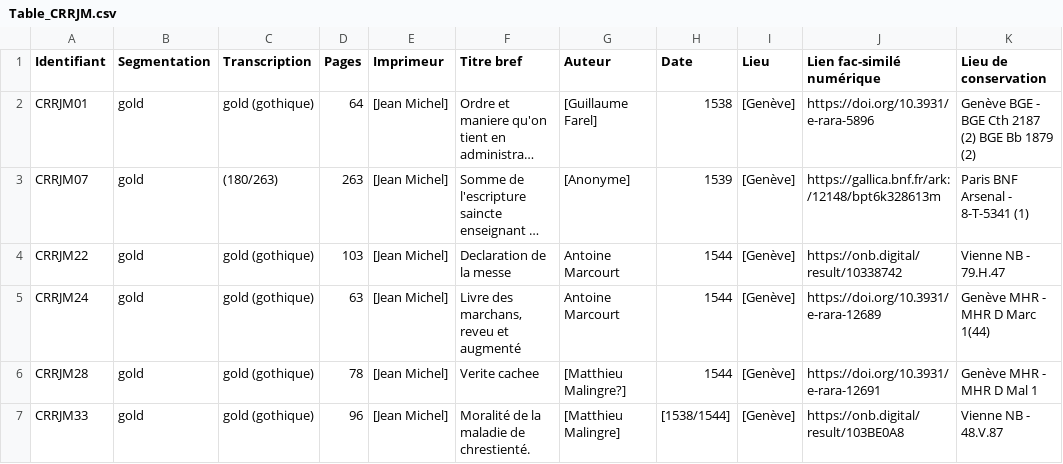
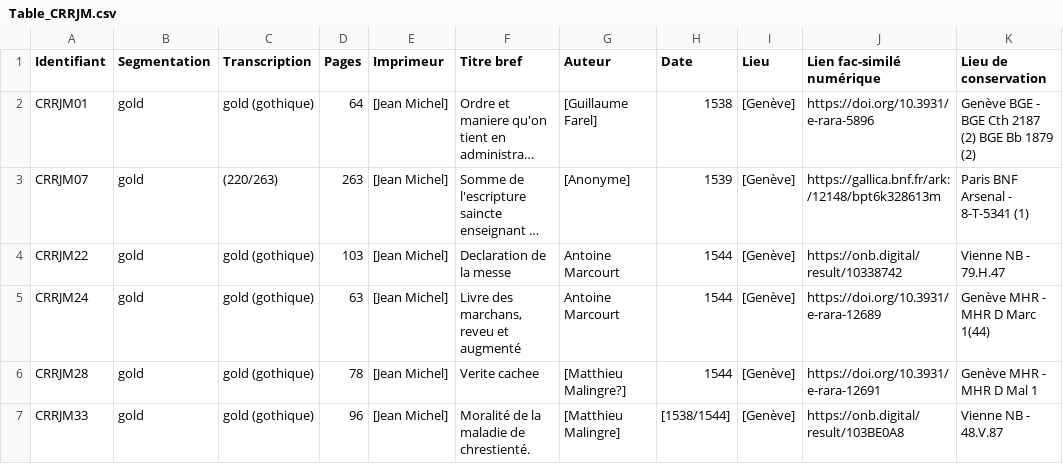
Before and after one commit to SETAFDH/HTR-SETAF-Jean-Michel, a CSV file: Table_CRRJM.csv, drawn as a sheet; long unchanged cells end in …; the diff names each change by its address in the sheet, - before the commit and + after, or states it on an @@ line.

Commit message:
Update Table_CRRJM.csv

```diff
--- a/Table_CRRJM.csv
+++ b/Table_CRRJM.csv
-C3 (Transcription): (180/263)
+C3 (Transcription): (220/263)
```
